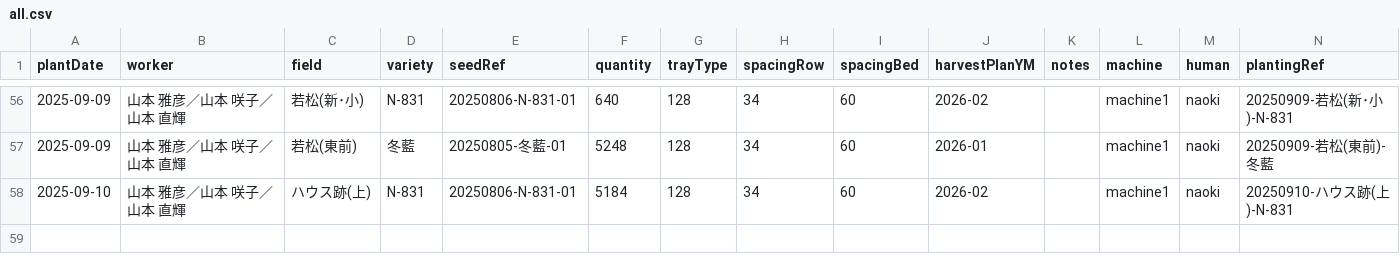
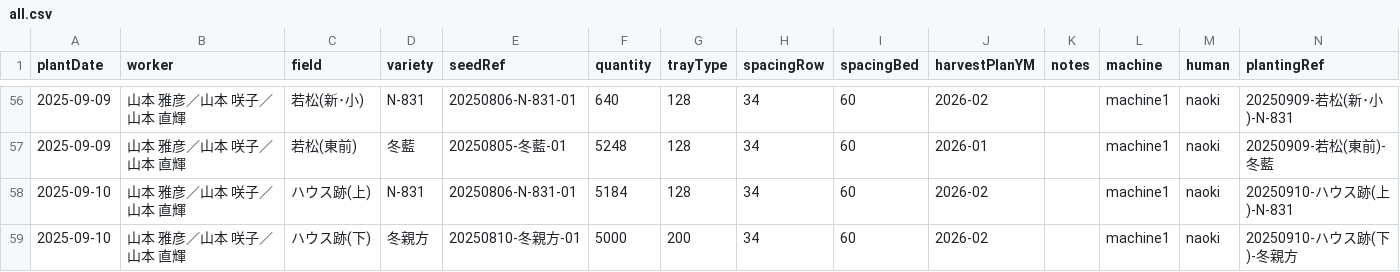
Before and after one commit to yamamoto-to-farm/yamamoto-farm-log, a CSV file: logs/planting/all.csv, drawn as a sheet; only a part is shown, gaps mark what is left out; the diff names each change by its address in the sheet, - before the commit and + after, or states it on an @@ line.

```diff
--- a/logs/planting/all.csv
+++ b/logs/planting/all.csv
+row 59: 2025-09-10 | 山本 雅彦／山本 咲子／山本 直輝 | ハウス跡(下) | 冬親方 | 20250810-冬親方-01 | 5000 | 200 | 34 | 60 | 2026-02 |  | machine1 | naoki | 20250910-ハウス跡(下)-冬親方
```
Also changed, not shown: 1 other file.
